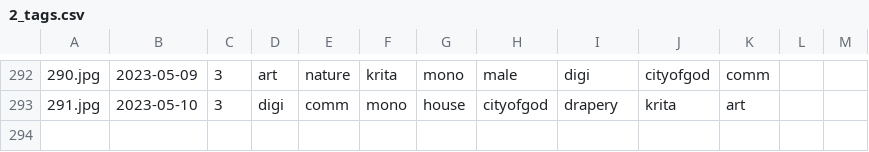
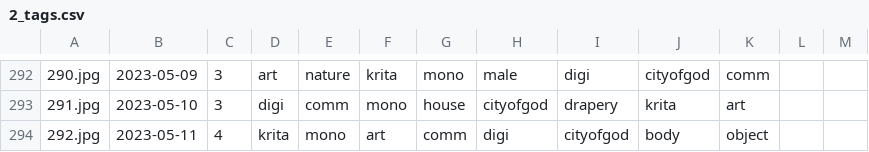
Before and after one commit to pawell2418/pawell2418.github.io, a CSV file: docs/2_tags.csv, drawn as a sheet; only a part is shown, gaps mark what is left out; the diff names each change by its address in the sheet, - before the commit and + after, or states it on an @@ line.

```diff
--- a/docs/2_tags.csv
+++ b/docs/2_tags.csv
+row 294: 292.jpg | 2023-05-11 | 4 | krita | mono | art | comm | digi | cityofgod | body | object
```
Also changed, not shown: 3 other files.
